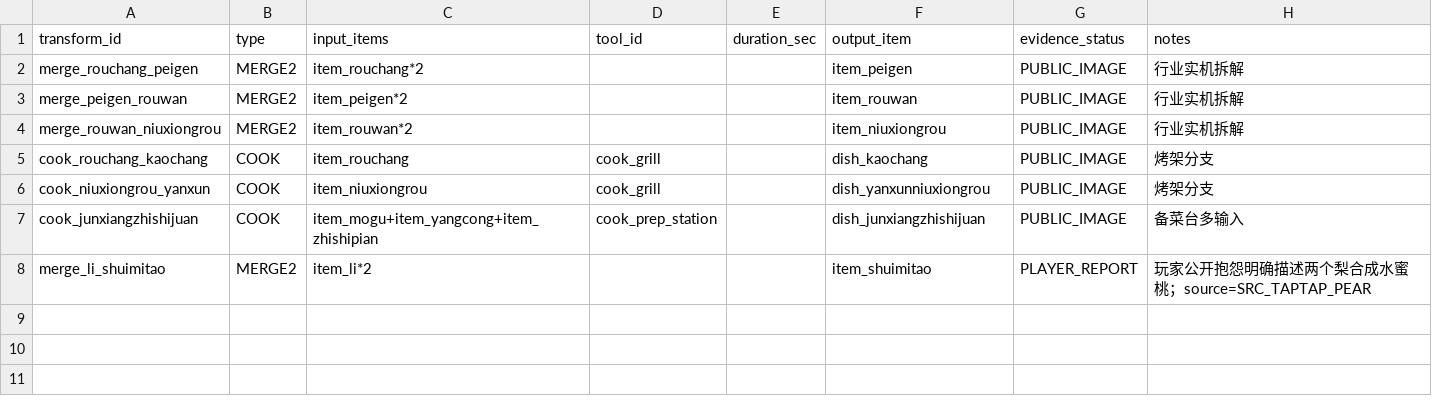
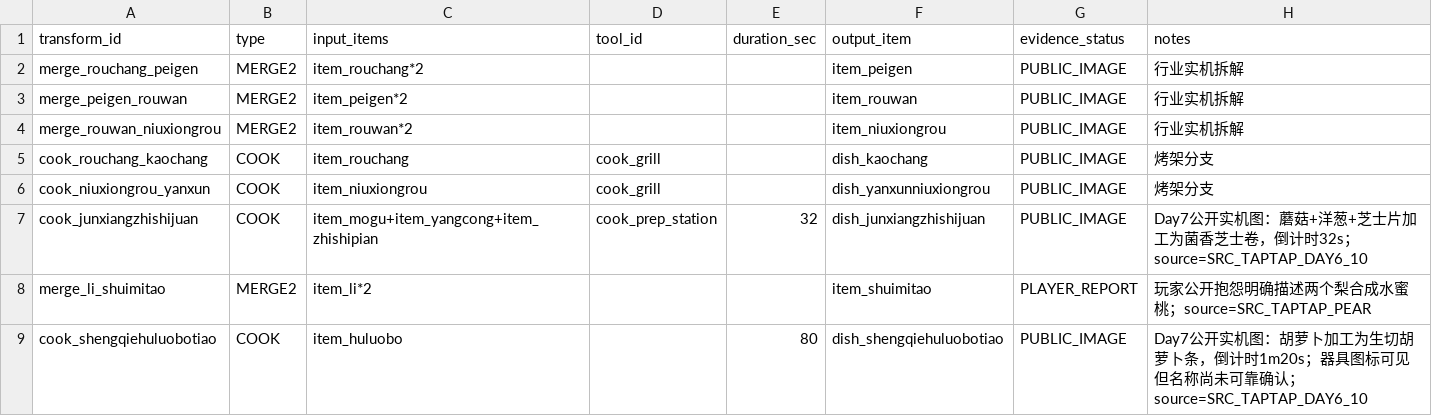
Before and after one commit to lingdianlingdian/femsj, a CSV file: production-data/v4/content/transformations_seed_public.csv, drawn as a sheet.

Commit message:
research(v4): bind Day7 recipe timers from public image

```diff
--- a/production-data/v4/content/transformations_seed_public.csv
+++ b/production-data/v4/content/transformations_seed_public.csv
@@ -6,3 +6,4 @@ cook_rouchang_kaochang,COOK,"item_rouchang",cook_grill,,dish_kaochang,PUBLIC_IMA
 cook_niuxiongrou_yanxun,COOK,"item_niuxiongrou",cook_grill,,dish_yanxunniuxiongrou,PUBLIC_IMAGE,"烤架分支"
-cook_junxiangzhishijuan,COOK,"item_mogu+item_yangcong+item_zhishipian",cook_prep_station,,dish_junxiangzhishijuan,PUBLIC_IMAGE,"备菜台多输入"
+cook_junxiangzhishijuan,COOK,"item_mogu+item_yangcong+item_zhishipian",cook_prep_station,32,dish_junxiangzhishijuan,PUBLIC_IMAGE,"Day7公开实机图：蘑菇+洋葱+芝士片加工为菌香芝士卷，倒计时32s；source=SRC_TAPTAP_DAY6_10"
 "merge_li_shuimitao","MERGE2","item_li*2","","","item_shuimitao","PLAYER_REPORT","玩家公开抱怨明确描述两个梨合成水蜜桃；source=SRC_TAPTAP_PEAR"
+cook_shengqiehuluobotiao,COOK,"item_huluobo",,80,dish_shengqiehuluobotiao,PUBLIC_IMAGE,"Day7公开实机图：胡萝卜加工为生切胡萝卜条，倒计时1m20s；器具图标可见但名称尚未可靠确认；source=SRC_TAPTAP_DAY6_10"
```
